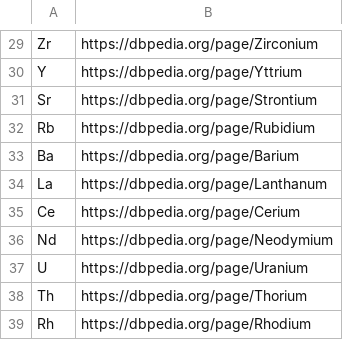
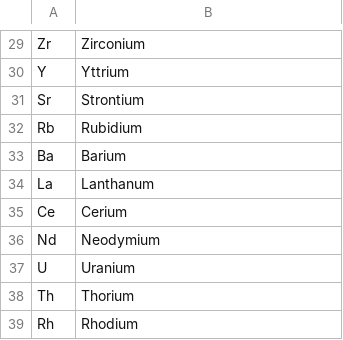
Before and after one commit to AlexanderNik2020/vkr, a CSV file: dictionary.csv, drawn as a sheet; only a part is shown, gaps mark what is left out; the diff covers the shown part only; the diff names each change by its address in the sheet, - before the commit and + after, or states it on an @@ line.

```diff
--- a/dictionary.csv
+++ b/dictionary.csv
-B29: https://dbpedia.org/page/Zirconium
+B29: Zirconium
-B30: https://dbpedia.org/page/Yttrium
+B30: Yttrium
-B31: https://dbpedia.org/page/Strontium
+B31: Strontium
-B32: https://dbpedia.org/page/Rubidium
+B32: Rubidium
-B33: https://dbpedia.org/page/Barium
+B33: Barium
-B34: https://dbpedia.org/page/Lanthanum
+B34: Lanthanum
-B35: https://dbpedia.org/page/Cerium
+B35: Cerium
-B36: https://dbpedia.org/page/Neodymium
+B36: Neodymium
-B37: https://dbpedia.org/page/Uranium
+B37: Uranium
-B38: https://dbpedia.org/page/Thorium
+B38: Thorium
-B39: https://dbpedia.org/page/Rhodium
+B39: Rhodium
```
Also changed, not shown: 28 edited cells elsewhere in this file, 2 other files.
